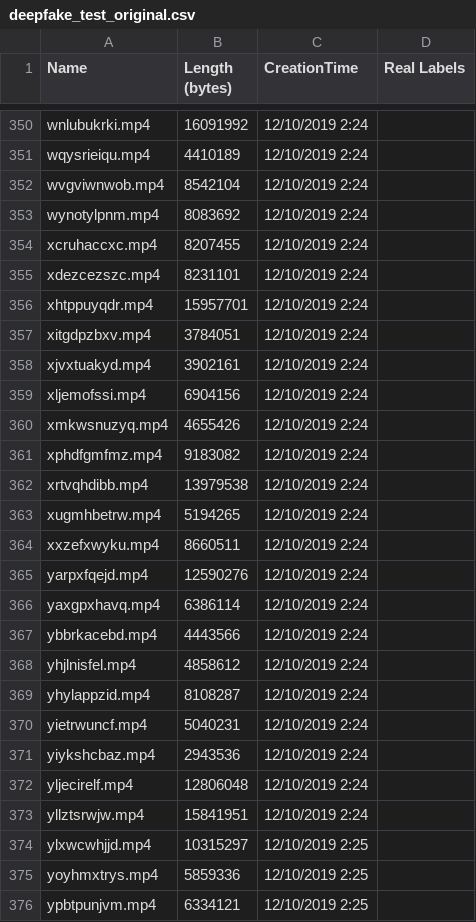
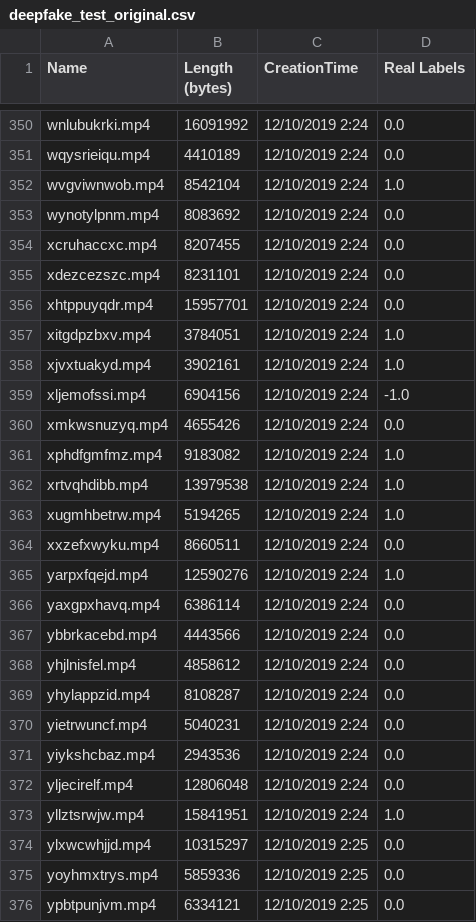
Before and after one commit to MichaelSalSail/deepfakedetection, a CSV file: testing/Stored Test Results/deepfake_test_original.csv, drawn as a sheet; only a part is shown, gaps mark what is left out; the diff covers the shown part only; the diff names each change by its address in the sheet, - before the commit and + after, or states it on an @@ line.

```diff
--- a/testing/Stored Test Results/deepfake_test_original.csv
+++ b/testing/Stored Test Results/deepfake_test_original.csv
-D350:D351 (Real Labels): (empty)
+D350:D351 (Real Labels): 0.0
-D352 (Real Labels): (empty)
+D352 (Real Labels): 1.0
-D353:D356 (Real Labels): (empty)
+D353:D356 (Real Labels): 0.0
-D357:D358 (Real Labels): (empty)
+D357:D358 (Real Labels): 1.0
-D359 (Real Labels): (empty)
+D359 (Real Labels): -1.0
-D360 (Real Labels): (empty)
+D360 (Real Labels): 0.0
-D361:D363 (Real Labels): (empty)
+D361:D363 (Real Labels): 1.0
-D364 (Real Labels): (empty)
+D364 (Real Labels): 0.0
-D365 (Real Labels): (empty)
+D365 (Real Labels): 1.0
-D366:D372 (Real Labels): (empty)
+D366:D372 (Real Labels): 0.0
-D373 (Real Labels): (empty)
+D373 (Real Labels): 1.0
-D374:D376 (Real Labels): (empty)
+D374:D376 (Real Labels): 0.0
```
Also changed, not shown: 52 edited cells elsewhere in this file, testing/Stored Test Results/beards.csv, testing/Stored Test Results/dimvideos.csv, 5 other files.
